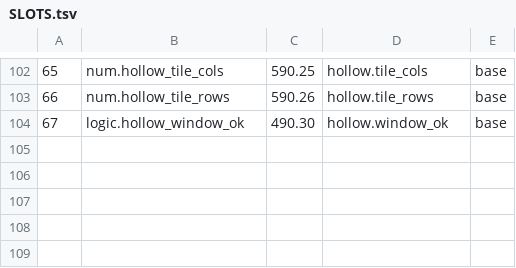
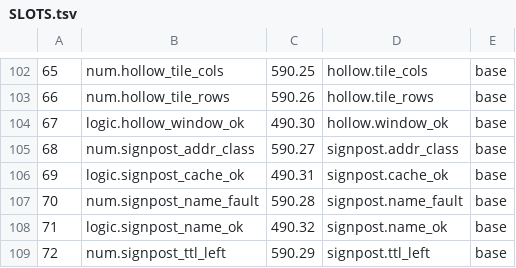
Before and after one commit to sykomiked/ZEDEC-XERO-VULPINE-V1.0.0, a TSV file: kernel/src/alexandria/SLOTS.tsv, drawn as a sheet; only a part is shown, gaps mark what is left out; the diff names each change by its address in the sheet, - before the commit and + after, or states it on an @@ line.

```diff
--- a/kernel/src/alexandria/SLOTS.tsv
+++ b/kernel/src/alexandria/SLOTS.tsv
+row 105: 68 | num.signpost_addr_class | 590.27 | signpost.addr_class | base
+row 106: 69 | logic.signpost_cache_ok | 490.31 | signpost.cache_ok | base
+row 107: 70 | num.signpost_name_fault | 590.28 | signpost.name_fault | base
+row 108: 71 | logic.signpost_name_ok | 490.32 | signpost.name_ok | base
+row 109: 72 | num.signpost_ttl_left | 590.29 | signpost.ttl_left | base
```
Also changed, not shown: kernel/src/apps/CHECKS.tsv, kernel/src/apps/CONCEPTS.tsv, 21 other files.
